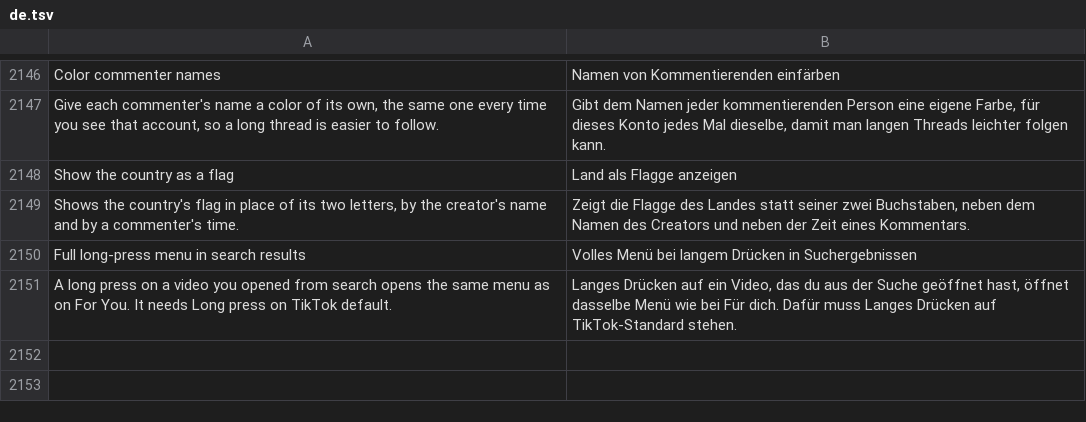
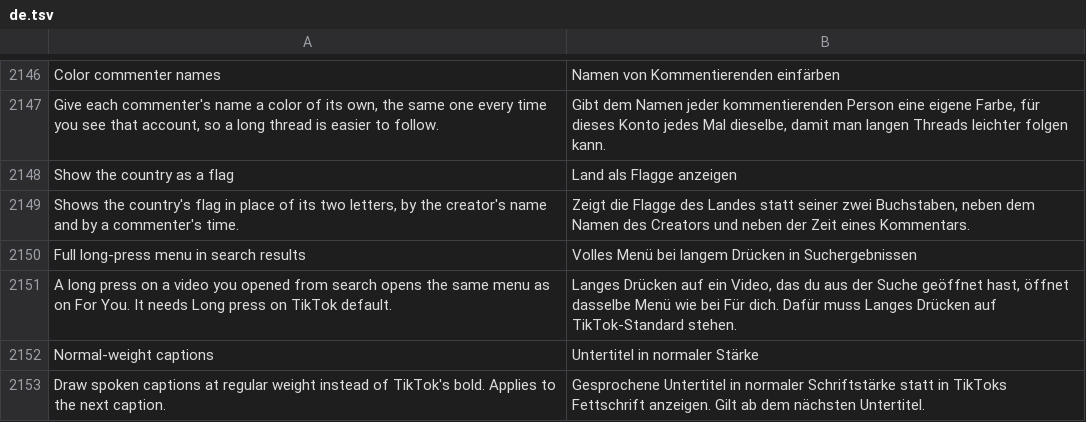
Before and after one commit to Nezumi-2711/HushFeed, a TSV file: extensions/tiktok/src/main/l10n/de.tsv, drawn as a sheet; only a part is shown, gaps mark what is left out.

```diff
--- a/extensions/tiktok/src/main/l10n/de.tsv
+++ b/extensions/tiktok/src/main/l10n/de.tsv
@@ -2151 +2151,3 @@ Full long-press menu in search results	Volles Menü bei langem Drücken in Suche
 A long press on a video you opened from search opens the same menu as on For You. It needs Long press on TikTok default.	Langes Drücken auf ein Video, das du aus der Suche geöffnet hast, öffnet dasselbe Menü wie bei Für dich. Dafür muss Langes Drücken auf TikTok-Standard stehen.
+Normal-weight captions	Untertitel in normaler Stärke
+Draw spoken captions at regular weight instead of TikTok's bold. Applies to the next caption.	Gesprochene Untertitel in normaler Schriftstärke statt in TikToks Fettschrift anzeigen. Gilt ab dem nächsten Untertitel.
```
Also changed, not shown: extensions/tiktok/src/main/l10n/az.tsv, extensions/tiktok/src/main/l10n/es.tsv, 28 other files.
